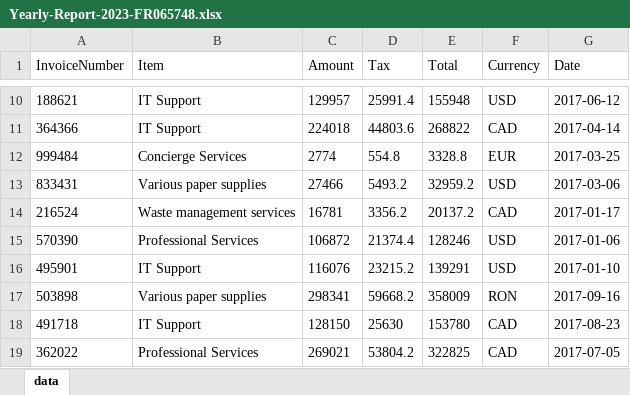
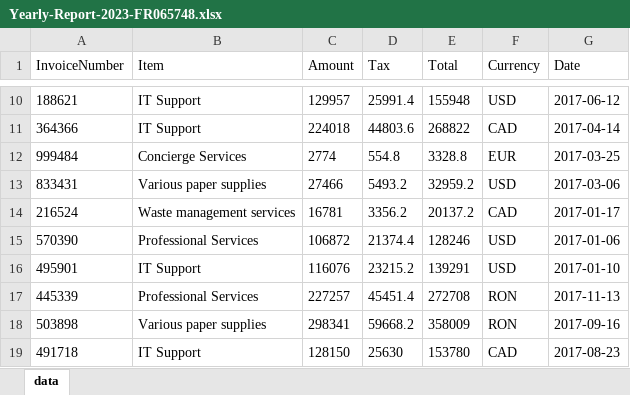
Before and after one commit to imbatcat/Generate-Yearly-Report, an Excel workbook: Performer/Data/Input/Yearly-Report-2023-FR065748.xlsx, sheet data, drawn as a sheet; only a part is shown, gaps mark what is left out; the shorter side is filled out with more unchanged rows; values as stored, in another font and other column widths than the file's, no borders; the diff covers the shown part only; the diff names each change by its address in the sheet, - before the commit and + after, or states it on an @@ line.

```diff
--- a/Performer/Data/Input/Yearly-Report-2023-FR065748.xlsx (sheet data)
+++ b/Performer/Data/Input/Yearly-Report-2023-FR065748.xlsx (sheet data)
+row 17: 445339 | Professional Services | 227257 | 45451.4 | 272708 | RON | 2017-11-13
```
Also changed, not shown: 1 added row and 103 removed rows elsewhere in this sheet, Performer/Data/Input/Yearly-Report-2023-DE763212.xlsx, 49 other files.
